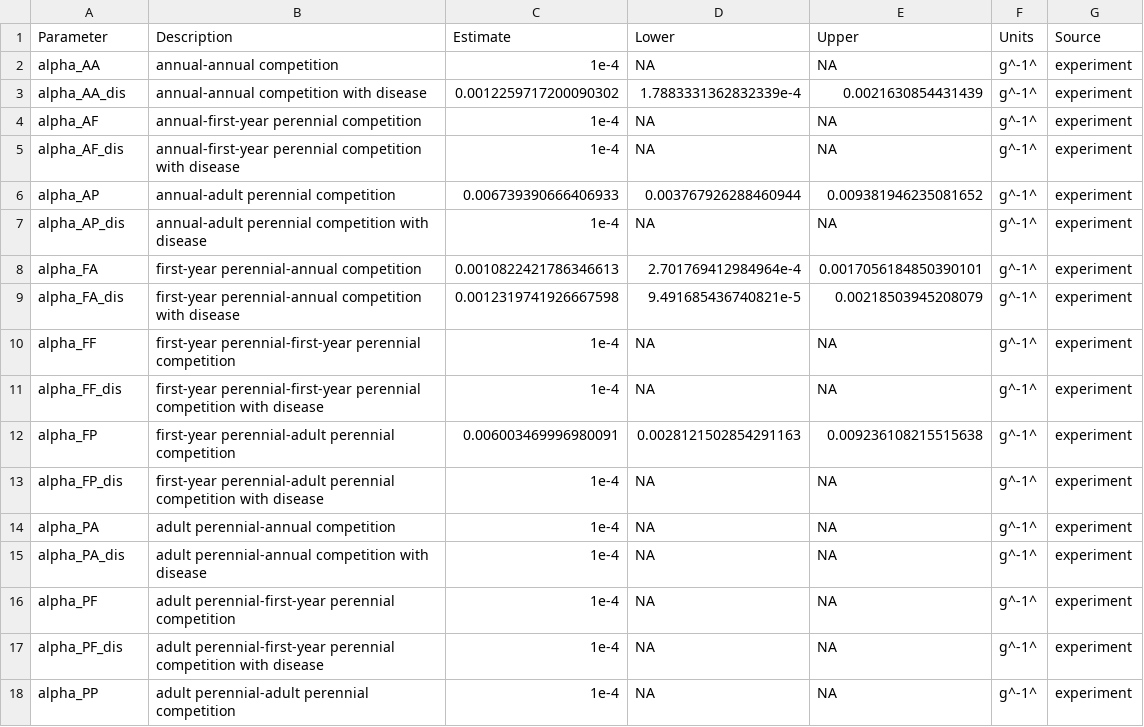
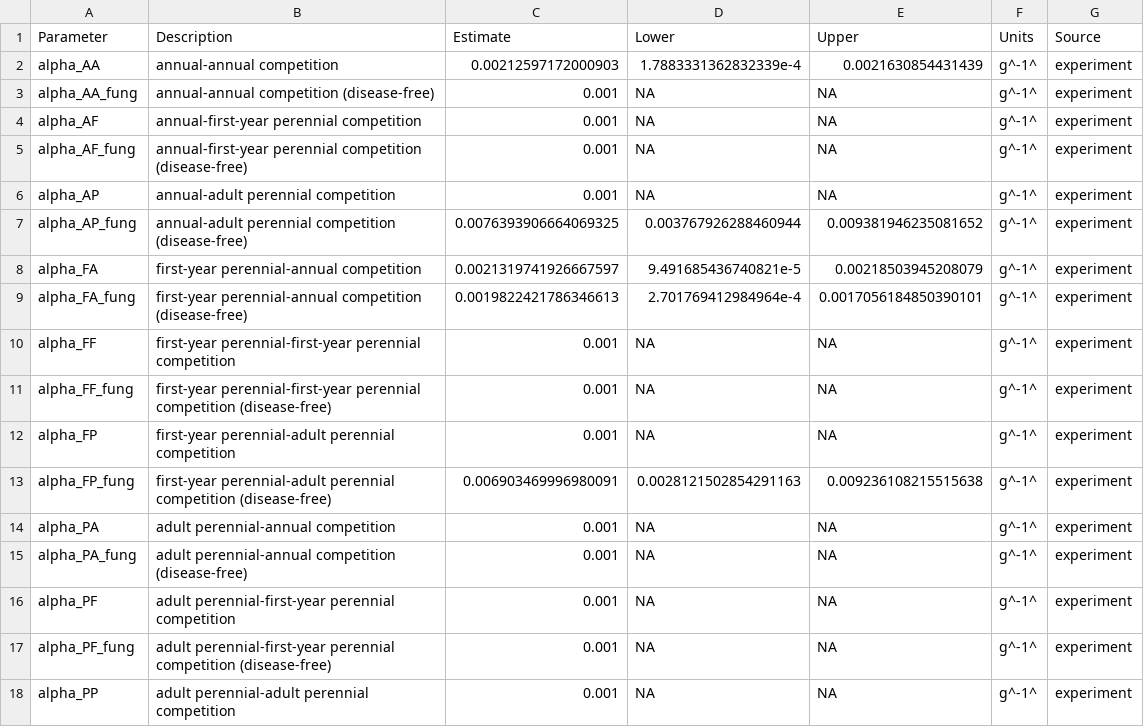
Before and after one commit to aekendig/microstegium-bipolaris, a CSV file: output/discrete_continuous_model_parameters_2018_2019_density_exp.csv, drawn as a sheet; only a part is shown; the diff covers the shown part only.

```diff
--- a/output/discrete_continuous_model_parameters_2018_2019_density_exp.csv
+++ b/output/discrete_continuous_model_parameters_2018_2019_density_exp.csv
@@ -1,18 +1,18 @@
 Parameter,Description,Estimate,Lower,Upper,Units,Source
-alpha_AA,annual-annual competition,1e-4,NA,NA,g^-1^,experiment
-alpha_AA_dis,annual-annual competition with disease,0.0012259717200090302,1.7883331362832339e-4,0.0021630854431439,g^-1^,experiment
-alpha_AF,annual-first-year perennial competition,1e-4,NA,NA,g^-1^,experiment
-alpha_AF_dis,annual-first-year perennial competition with disease,1e-4,NA,NA,g^-1^,experiment
-alpha_AP,annual-adult perennial competition,0.006739390666406933,0.003767926288460944,0.009381946235081652,g^-1^,experiment
-alpha_AP_dis,annual-adult perennial competition with disease,1e-4,NA,NA,g^-1^,experiment
-alpha_FA,first-year perennial-annual competition,0.0010822421786346613,2.701769412984964e-4,0.0017056184850390101,g^-1^,experiment
-alpha_FA_dis,first-year perennial-annual competition with disease,0.0012319741926667598,9.491685436740821e-5,0.00218503945208079,g^-1^,experiment
-alpha_FF,first-year perennial-first-year perennial competition,1e-4,NA,NA,g^-1^,experiment
-alpha_FF_dis,first-year perennial-first-year perennial competition with disease,1e-4,NA,NA,g^-1^,experiment
-alpha_FP,first-year perennial-adult perennial competition,0.006003469996980091,0.0028121502854291163,0.009236108215515638,g^-1^,experiment
-alpha_FP_dis,first-year perennial-adult perennial competition with disease,1e-4,NA,NA,g^-1^,experiment
-alpha_PA,adult perennial-annual competition,1e-4,NA,NA,g^-1^,experiment
-alpha_PA_dis,adult perennial-annual competition with disease,1e-4,NA,NA,g^-1^,experiment
-alpha_PF,adult perennial-first-year perennial competition,1e-4,NA,NA,g^-1^,experiment
-alpha_PF_dis,adult perennial-first-year perennial competition with disease,1e-4,NA,NA,g^-1^,experiment
-alpha_PP,adult perennial-adult perennial competition,1e-4,NA,NA,g^-1^,experiment
+alpha_AA,annual-annual competition,0.00212597172000903,1.7883331362832339e-4,0.0021630854431439,g^-1^,experiment
+alpha_AA_fung,annual-annual competition (disease-free),0.001,NA,NA,g^-1^,experiment
+alpha_AF,annual-first-year perennial competition,0.001,NA,NA,g^-1^,experiment
+alpha_AF_fung,annual-first-year perennial competition (disease-free),0.001,NA,NA,g^-1^,experiment
+alpha_AP,annual-adult perennial competition,0.001,NA,NA,g^-1^,experiment
+alpha_AP_fung,annual-adult perennial competition (disease-free),0.0076393906664069325,0.003767926288460944,0.009381946235081652,g^-1^,experiment
+alpha_FA,first-year perennial-annual competition,0.0021319741926667597,9.491685436740821e-5,0.00218503945208079,g^-1^,experiment
+alpha_FA_fung,first-year perennial-annual competition (disease-free),0.0019822421786346613,2.701769412984964e-4,0.0017056184850390101,g^-1^,experiment
+alpha_FF,first-year perennial-first-year perennial competition,0.001,NA,NA,g^-1^,experiment
+alpha_FF_fung,first-year perennial-first-year perennial competition (disease-free),0.001,NA,NA,g^-1^,experiment
+alpha_FP,first-year perennial-adult perennial competition,0.001,NA,NA,g^-1^,experiment
+alpha_FP_fung,first-year perennial-adult perennial competition (disease-free),0.006903469996980091,0.0028121502854291163,0.009236108215515638,g^-1^,experiment
+alpha_PA,adult perennial-annual competition,0.001,NA,NA,g^-1^,experiment
+alpha_PA_fung,adult perennial-annual competition (disease-free),0.001,NA,NA,g^-1^,experiment
+alpha_PF,adult perennial-first-year perennial competition,0.001,NA,NA,g^-1^,experiment
+alpha_PF_fung,adult perennial-first-year perennial competition (disease-free),0.001,NA,NA,g^-1^,experiment
+alpha_PP,adult perennial-adult perennial competition,0.001,NA,NA,g^-1^,experiment
```
Also changed, not shown: 3 edited cells elsewhere in this file, output/discrete_continuous_model_time_series.csv, 12 other files.
